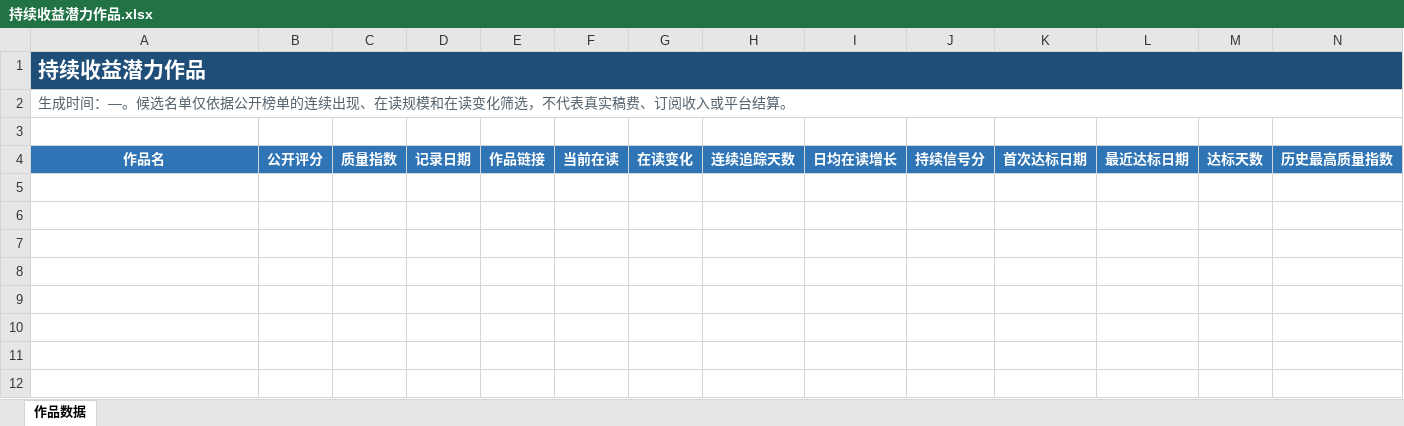
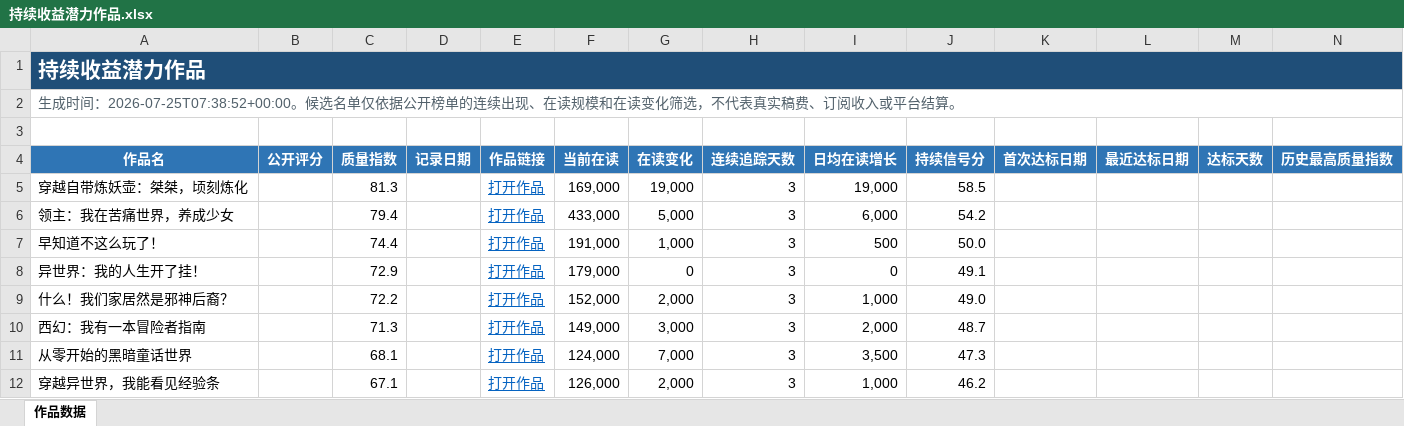
Before and after one commit to Ethan-Tangtang/fanqie-male-tracker, an Excel workbook: data/持续收益潜力作品.xlsx, sheet 作品数据, drawn as a sheet; only a part is shown; values as stored, in another font and other column widths than the file's, no borders; rows hold the shown columns only; the diff names each change by its address in the sheet, - before the commit and + after, or states it on an @@ line.

```diff
--- a/data/持续收益潜力作品.xlsx (sheet 作品数据)
+++ b/data/持续收益潜力作品.xlsx (sheet 作品数据)
-A2 (作品名): …成时间：—。候选名…
+A2 (作品名): …成时间：2026-07-25T07:38:52+00:00。候选名…
+row 5: 穿越自带炼妖壶：桀桀，顷刻炼化 |  | 81.3 |  | 打开作品 | 169,000 | 19,000 | 3 | 19,000 | 58.5
+row 6: 领主：我在苦痛世界，养成少女 |  | 79.4 |  | 打开作品 | 433,000 | 5,000 | 3 | 6,000 | 54.2
+row 7: 早知道不这么玩了！ |  | 74.4 |  | 打开作品 | 191,000 | 1,000 | 3 | 500 | 50.0
+row 8: 异世界：我的人生开了挂！ |  | 72.9 |  | 打开作品 | 179,000 | 0 | 3 | 0 | 49.1
+row 9: 什么！我们家居然是邪神后裔？ |  | 72.2 |  | 打开作品 | 152,000 | 2,000 | 3 | 1,000 | 49.0
+row 10: 西幻：我有一本冒险者指南 |  | 71.3 |  | 打开作品 | 149,000 | 3,000 | 3 | 2,000 | 48.7
+row 11: 从零开始的黑暗童话世界 |  | 68.1 |  | 打开作品 | 124,000 | 7,000 | 3 | 3,500 | 47.3
+row 12: 穿越异世界，我能看见经验条 |  | 67.1 |  | 打开作品 | 126,000 | 2,000 | 3 | 1,000 | 46.2
```
Also changed, not shown: data/高质量作品历史库.xlsx, 4 other files.
